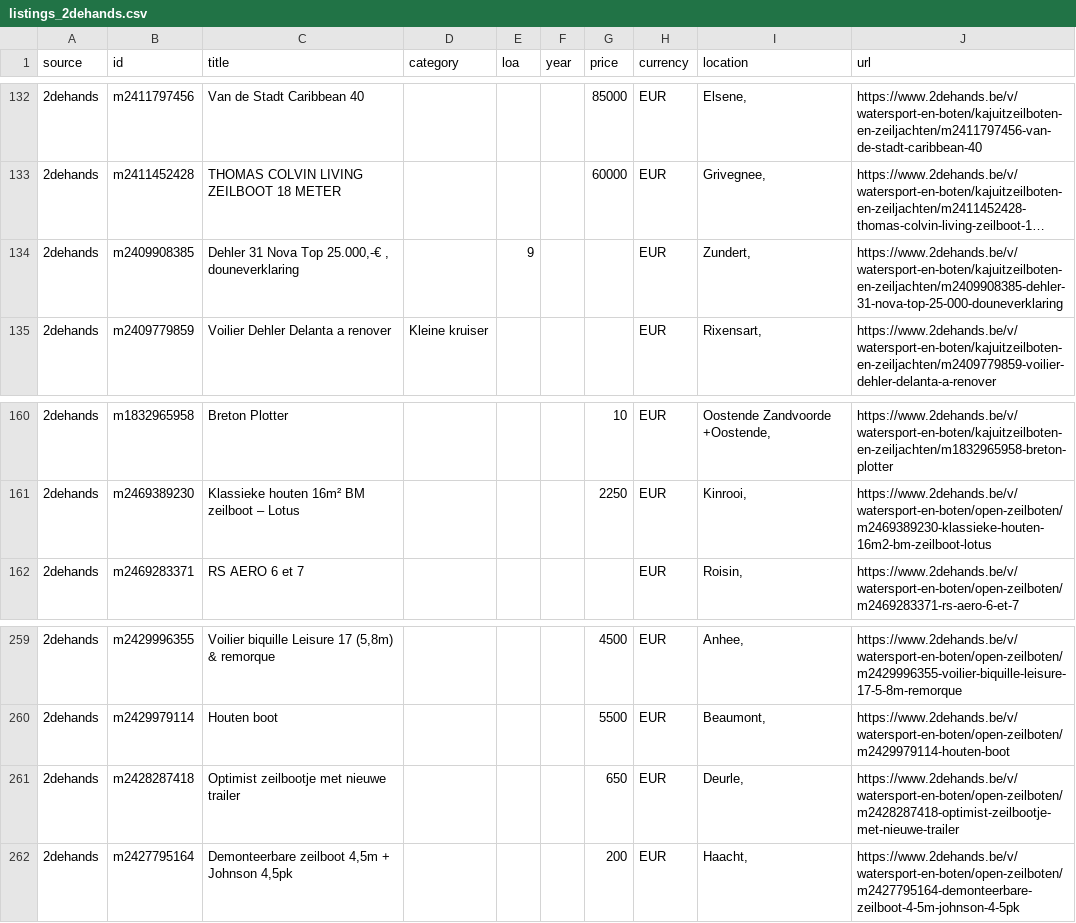
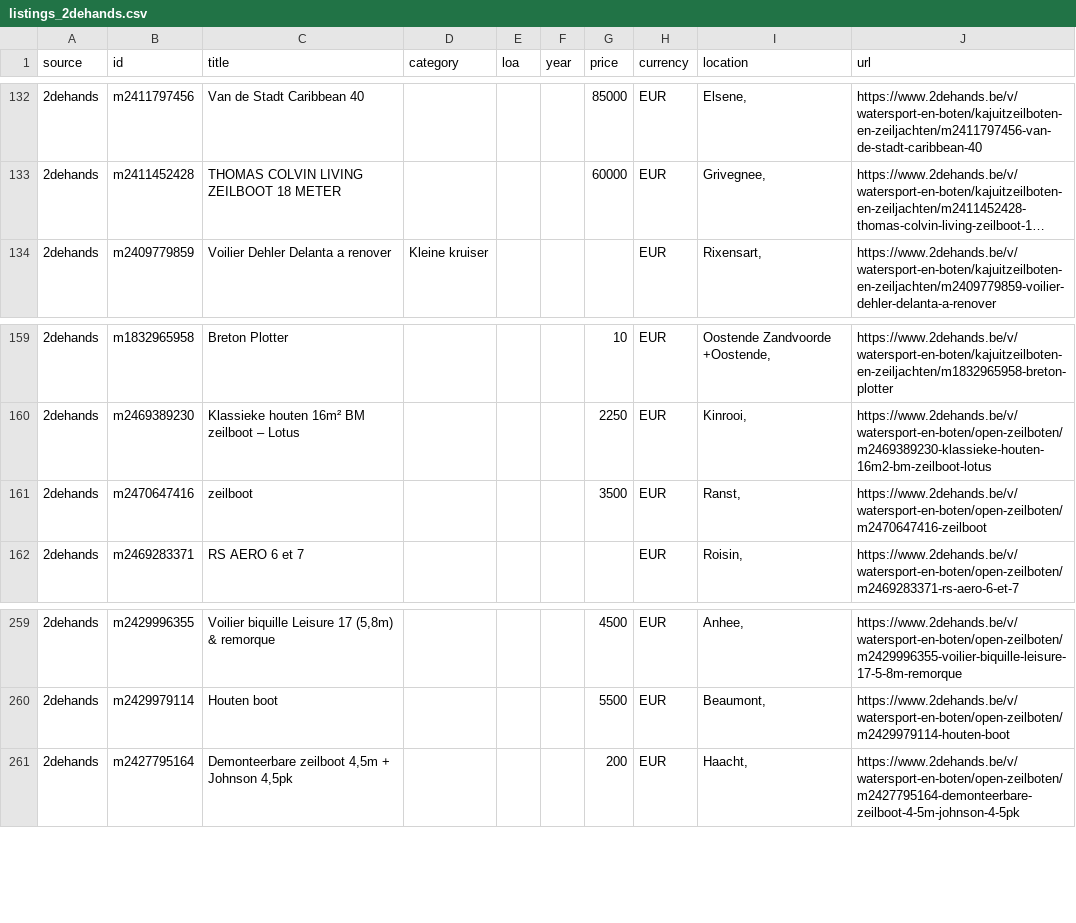
Before and after one commit to mcprins/boat-per-buck, a CSV file: data/listings_2dehands.csv, drawn as a sheet; only a part is shown, gaps mark what is left out; long unchanged cells end in …; removed rows and columns are numbered as before the commit, all else as after; the diff names each change by its address in the sheet, - before the commit and + after, or states it on an @@ line.

```diff
--- a/data/listings_2dehands.csv
+++ b/data/listings_2dehands.csv
-row 134: 2dehands | m2409908385 | Dehler 31 Nova Top 25.000,-€ , douneverklaring |  | 9 |  |  | EUR | Zundert, | https://www.2dehands.be/v/watersport-en-boten/kajuitzeilboten-en-zeiljachten/m2409908385-dehler-31-nova-top-25-000-douneverklaring
+row 161: 2dehands | m2470647416 | zeilboot |  |  |  | 3500 | EUR | Ranst, | https://www.2dehands.be/v/watersport-en-boten/open-zeilboten/m2470647416-zeilboot
-row 261: 2dehands | m2428287418 | Optimist zeilbootje met nieuwe trailer |  |  |  | 650 | EUR | Deurle, | https://www.2dehands.be/v/watersport-en-boten/open-zeilboten/m2428287418-optimist-zeilbootje-met-nieuwe-trailer
```
Also changed, not shown: data/listings_boat24.csv, data/listings_marktplaats.csv, 2 other files.
